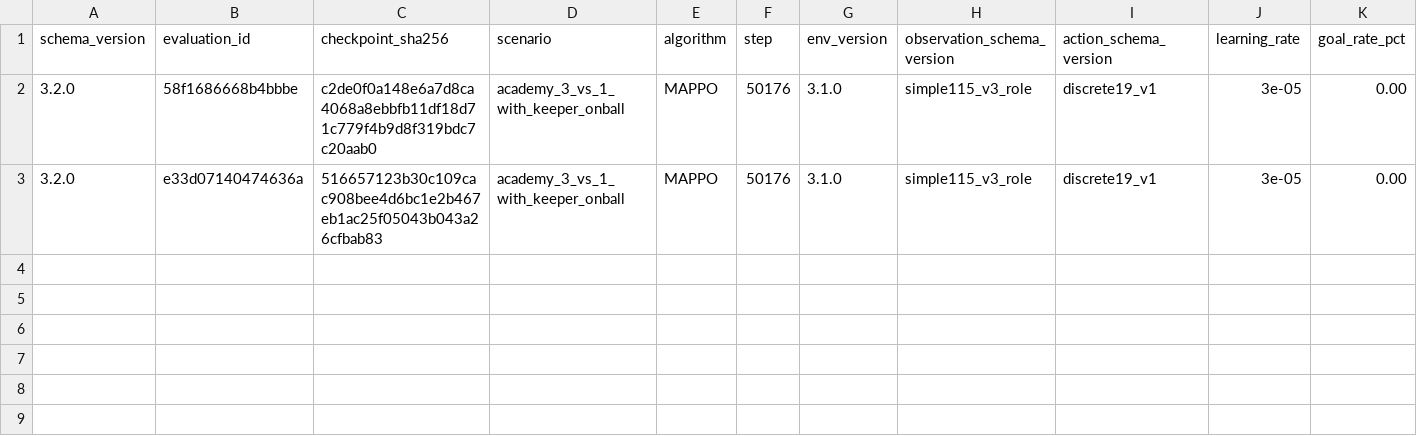
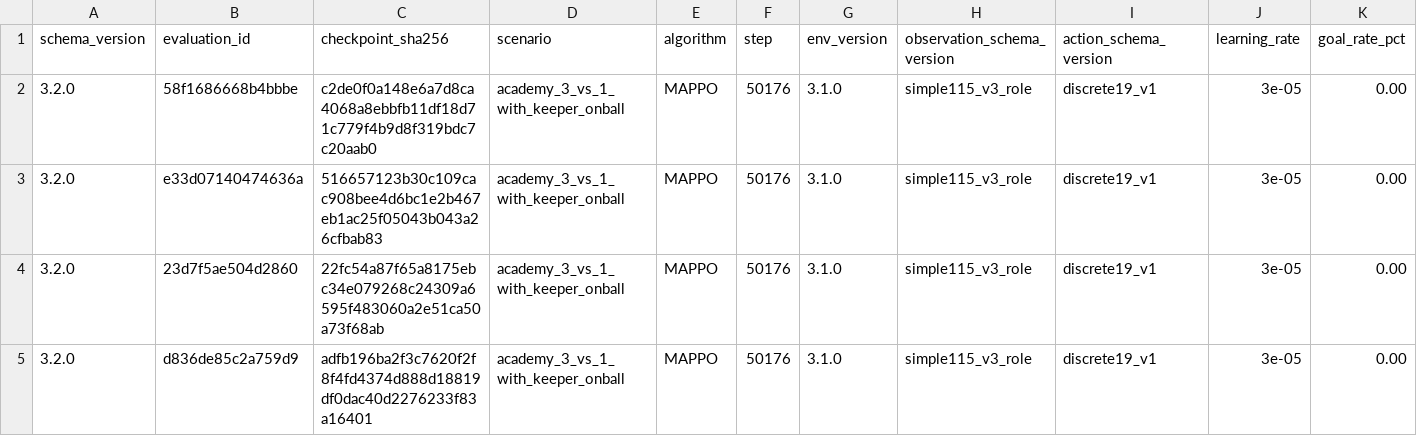
Before and after one commit to natnakem-cyb/GMN-Football-3-main, a CSV file: runs/mappo_academy_3_vs_1_with_keeper_onball_seed999_full/eval_progress.csv, drawn as a sheet; only a part is shown; rows hold the shown columns only; the diff names each change by its address in the sheet, - before the commit and + after, or states it on an @@ line.

Commit message:
Add mix-script evaluation artifacts and findings
- Run pure-π eval (ONBALL-pi, 20 eps/seed, deterministic) on mix-script
  checkpoints at 15k and 50k for seeds 42, 123, 7, 999
- Document results in MIXSCRIPT_FINDINGS.md
- Both primary and secondary pre-registered criteria FAIL:
  * Primary (>=3/4 seeds exceed baseline+0.50pp): 2/4 at 15k, 1/4 at 50k
  * Secondary (>=2/4 seeds with pass_completed+shot): 1/4 at 15k, 0/4 at 50k
- Seed 123 is the only consistent improver; other seeds revert to baseline
  or below after scripting is removed
- Update run manifests and eval_progress.csv for mix-script experiments

```diff
--- a/runs/mappo_academy_3_vs_1_with_keeper_onball_seed999_full/eval_progress.csv
+++ b/runs/mappo_academy_3_vs_1_with_keeper_onball_seed999_full/eval_progress.csv
+row 4: 3.2.0 | 23d7f5ae504d2860 | 22fc54a87f65a8175ebc34e079268c24309a6595f483060a2e51ca50a73f68ab | academy_3_vs_1_with_keeper_onball | MAPPO | 50176 | 3.1.0 | simple115_v3_role | discrete19_v1 | 3e-05 | 0.00
+row 5: 3.2.0 | d836de85c2a759d9 | adfb196ba2f3c7620f2f8f4fd4374d888d18819df0dac40d2276233f83a16401 | academy_3_vs_1_with_keeper_onball | MAPPO | 50176 | 3.1.0 | simple115_v3_role | discrete19_v1 | 3e-05 | 0.00
```
Also changed, not shown: runs/mappo_academy_3_vs_1_with_keeper_onball_seed123_full/eval_progress.csv, runs/mappo_academy_3_vs_1_with_keeper_onball_seed42_full/eval_progress.csv, 14 other files.
